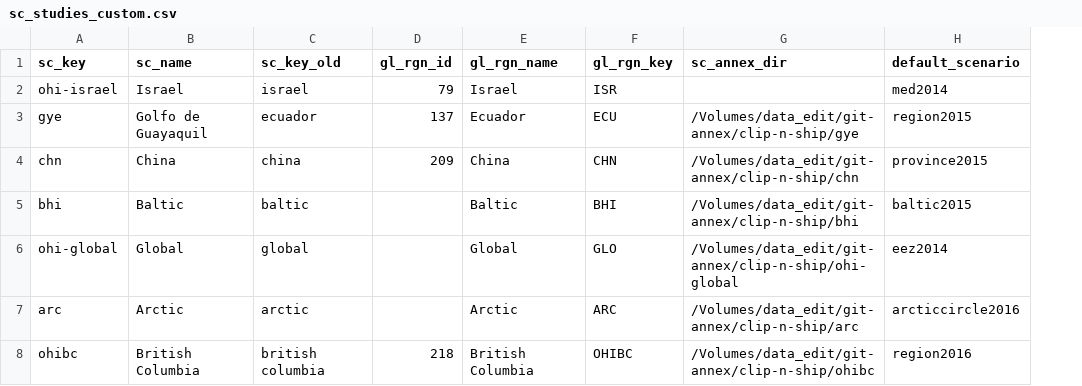
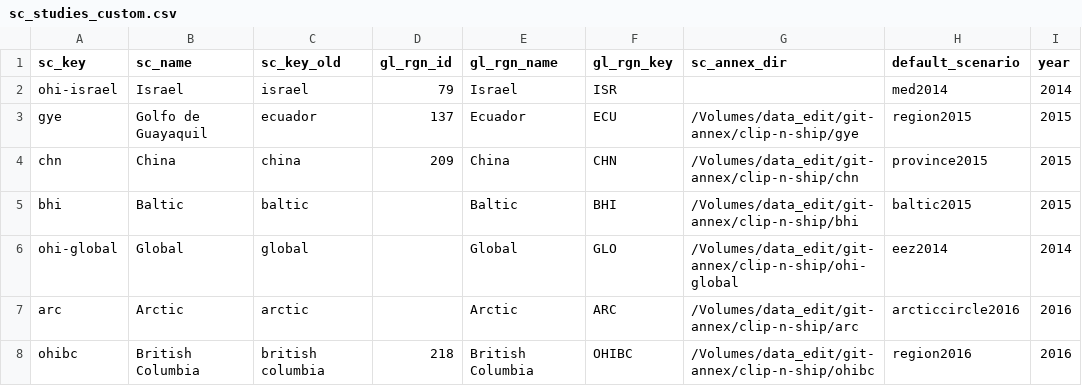
Before and after one commit to OHI-Science/ohi-webapps, a CSV file: custom/sc_studies_custom.csv, drawn as a sheet; the diff names each change by its address in the sheet, - before the commit and + after, or states it on an @@ line.

```diff
--- a/custom/sc_studies_custom.csv
+++ b/custom/sc_studies_custom.csv
+column I (year), rows 2-8: 2014 | 2015 | 2015 | 2015 | 2014 | 2016 | 2016
```
Also changed, not shown: 1 other file.
